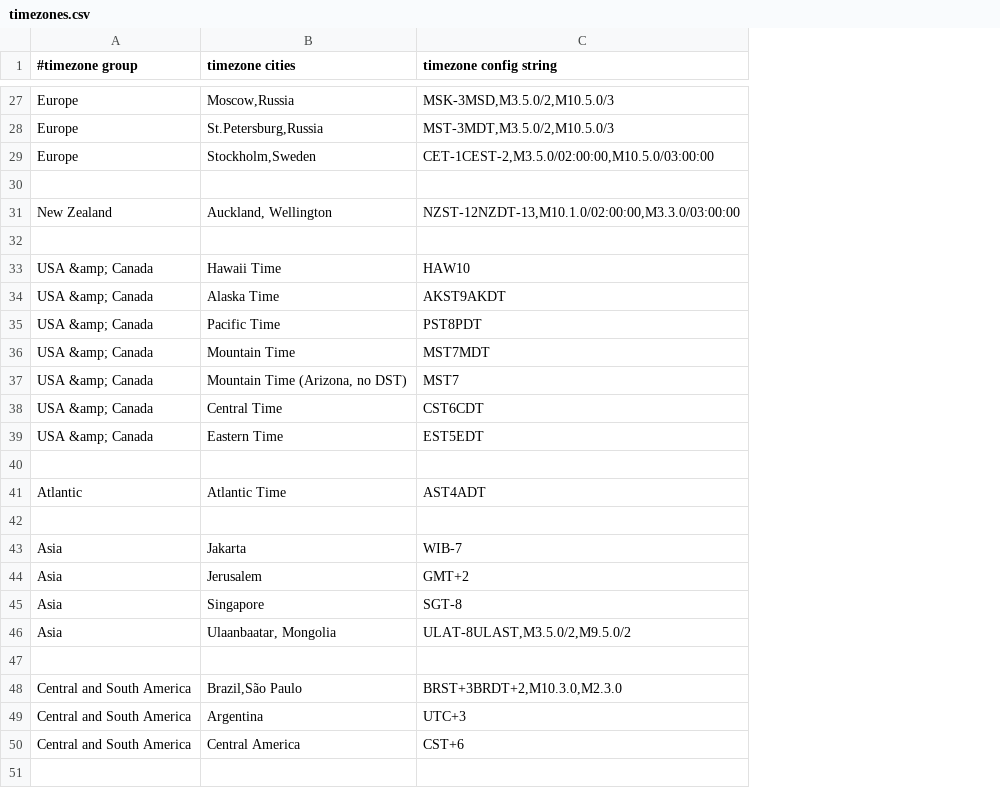
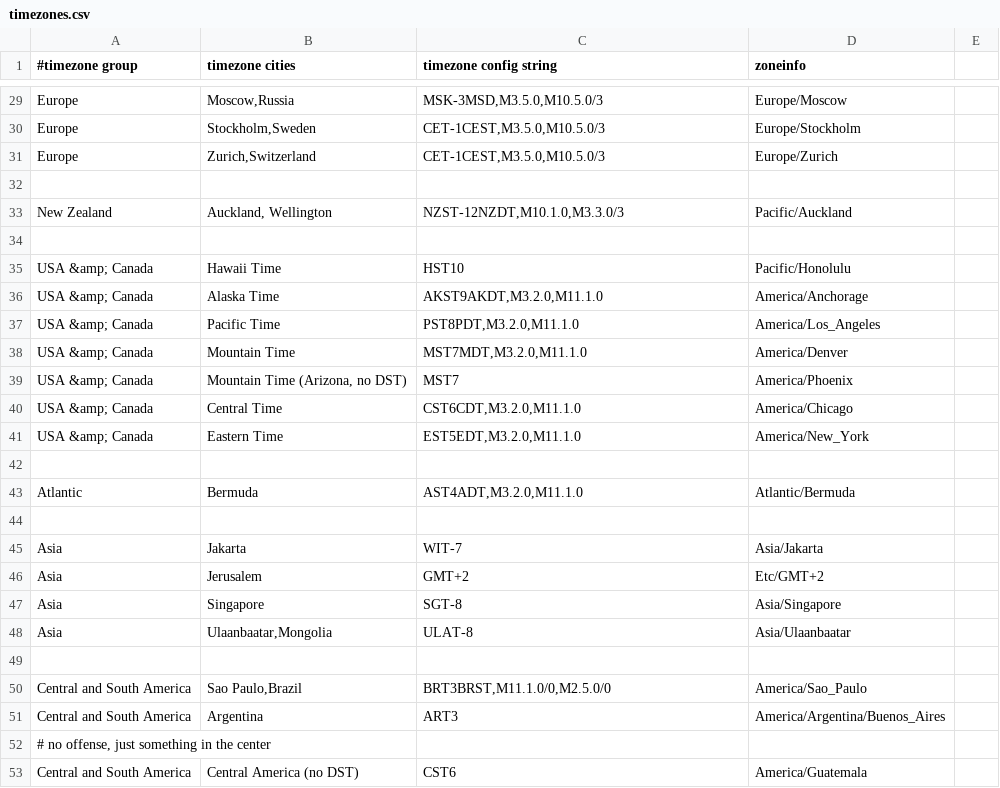
Before and after one commit to BackupTheBerlios/xwrt-svn, a CSV file: trunk/package/webif/files/usr/lib/webif/timezones.csv, drawn as a sheet; only a part is shown, gaps mark what is left out; removed rows and columns are numbered as before the commit, all else as after; the diff covers the shown part only; the diff names each change by its address in the sheet, - before the commit and + after, or states it on an @@ line.

Commit message:
updated timezones and modified page to reflect it

```diff
--- a/trunk/package/webif/files/usr/lib/webif/timezones.csv
+++ b/trunk/package/webif/files/usr/lib/webif/timezones.csv
+column D (zoneinfo), rows 29-30: Europe/Moscow | Europe/Stockholm; rows 33-41: Pacific/Auckland |  | Pacific/Honolulu | America/Anchorage | America/Los_Angeles | America/Denver | America/Phoenix | America/Chicago | America/New_York; rows 45-51: Asia/Jakarta | Etc/GMT+2 | Asia/Singapore | Asia/Ulaanbaatar |  | America/Sao_Paulo | America/Argentina/Buenos_Aires; row 53: America/Guatemala
+column E, empty
-C29 (timezone config string): MSK-3MSD,M3.5.0/2,M10.5.0/3
+C29 (timezone config string): MSK-3MSD,M3.5.0,M10.5.0/3
-row 28: Europe | St.Petersburg,Russia | MST-3MDT,M3.5.0/2,M10.5.0/3
-C30 (timezone config string): CET-1CEST-2,M3.5.0/02:00:00,M10.5.0/03:00:00
+C30 (timezone config string): CET-1CEST,M3.5.0,M10.5.0/3
+row 31: Europe | Zurich,Switzerland | CET-1CEST,M3.5.0,M10.5.0/3 | Europe/Zurich
-C33 (timezone config string): NZST-12NZDT-13,M10.1.0/02:00:00,M3.3.0/03:00:00
+C33 (timezone config string): NZST-12NZDT,M10.1.0,M3.3.0/3
-C35 (timezone config string): HAW10
+C35 (timezone config string): HST10
-C36 (timezone config string): AKST9AKDT
+C36 (timezone config string): AKST9AKDT,M3.2.0,M11.1.0
-C37 (timezone config string): PST8PDT
+C37 (timezone config string): PST8PDT,M3.2.0,M11.1.0
-C38 (timezone config string): MST7MDT
+C38 (timezone config string): MST7MDT,M3.2.0,M11.1.0
-C40 (timezone config string): CST6CDT
+C40 (timezone config string): CST6CDT,M3.2.0,M11.1.0
-C41 (timezone config string): EST5EDT
+C41 (timezone config string): EST5EDT,M3.2.0,M11.1.0
-row 41: Atlantic | Atlantic Time | AST4ADT
+row 43: Atlantic | Bermuda | AST4ADT,M3.2.0,M11.1.0 | Atlantic/Bermuda
-C45 (timezone config string): WIB-7
+C45 (timezone config string): WIT-7
-B48 (timezone cities): Ulaanbaatar, Mongolia
+B48 (timezone cities): Ulaanbaatar,Mongolia
-C48 (timezone config string): ULAT-8ULAST,M3.5.0/2,M9.5.0/2
+C48 (timezone config string): ULAT-8
-B50 (timezone cities): Brazil,São Paulo
+B50 (timezone cities): Sao Paulo,Brazil
-C50 (timezone config string): BRST+3BRDT+2,M10.3.0,M2.3.0
+C50 (timezone config string): BRT3BRST,M11.1.0/0,M2.5.0/0
-C51 (timezone config string): UTC+3
+C51 (timezone config string): ART3
+row 52: # no offense, just something in the center
-B53 (timezone cities): Central America
+B53 (timezone cities): Central America (no DST)
-C53 (timezone config string): CST+6
+C53 (timezone config string): CST6
```
Also changed, not shown: 4 added rows, 2 removed rows and 18 edited cells elsewhere in this file, 2 other files.
